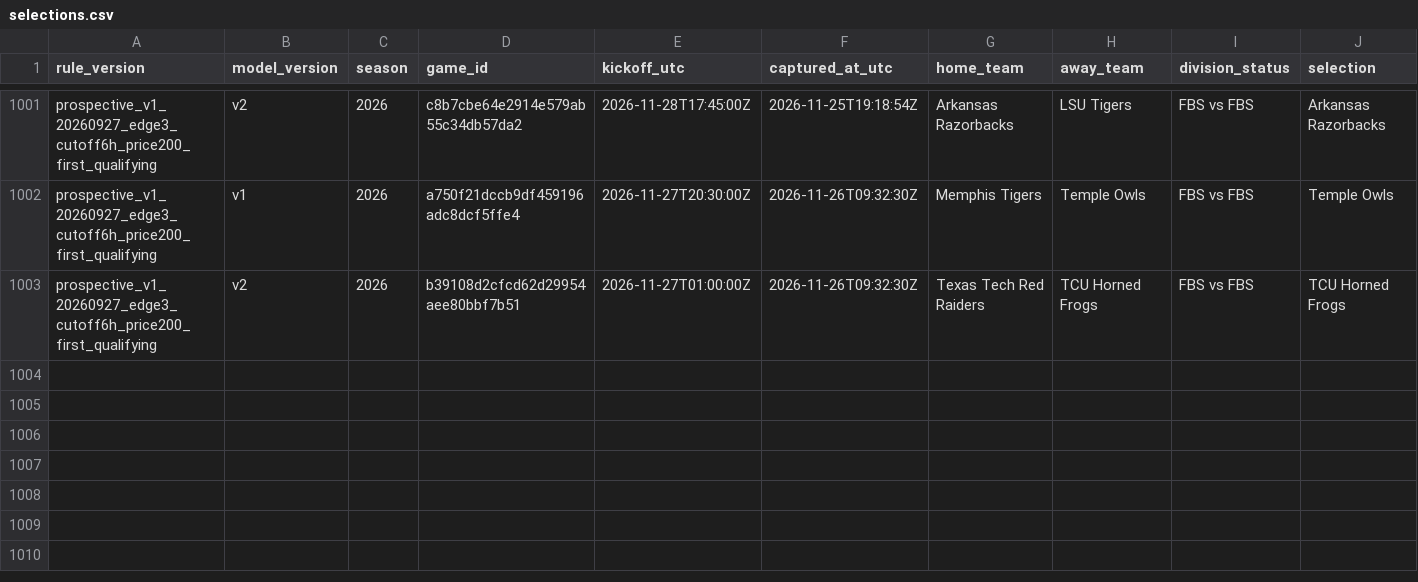
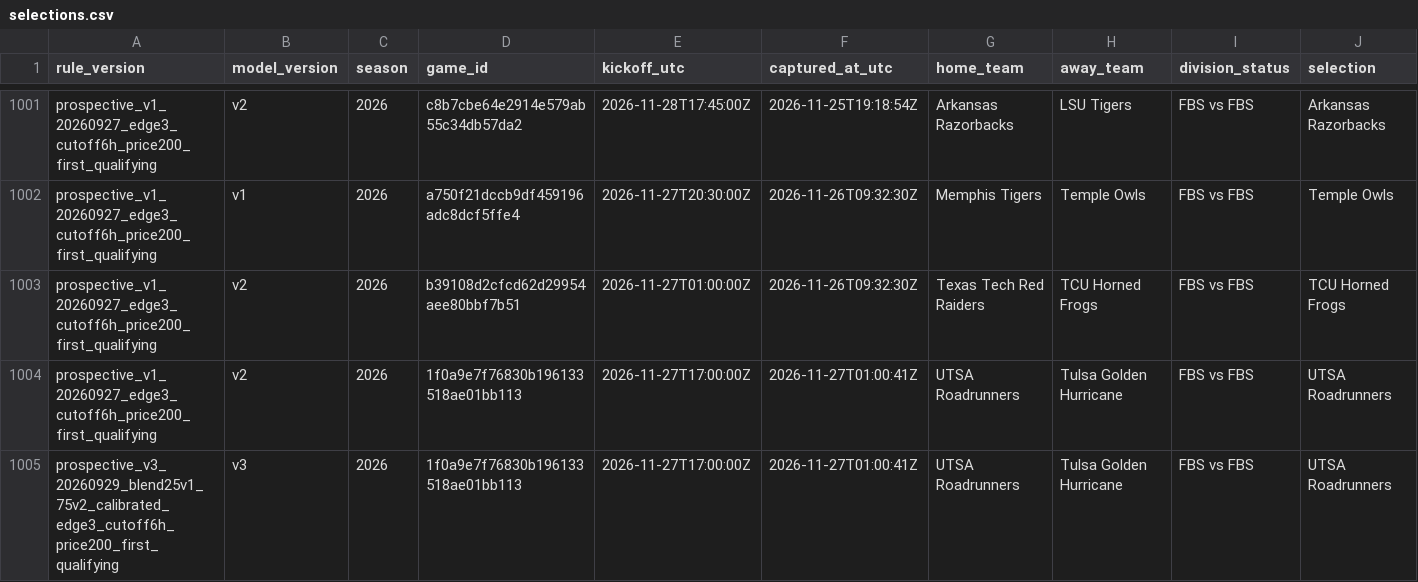
Before and after one commit to JarzCFB/codi-cfb-dashboard, a CSV file: prospective/selections.csv, drawn as a sheet; only a part is shown, gaps mark what is left out; rows hold the shown columns only; the diff names each change by its address in the sheet, - before the commit and + after, or states it on an @@ line.

```diff
--- a/prospective/selections.csv
+++ b/prospective/selections.csv
+row 1004: prospective_v1_20260927_edge3_cutoff6h_price200_first_qualifying | v2 | 2026 | 1f0a9e7f76830b196133518ae01bb113 | 2026-11-27T17:00:00Z | 2026-11-27T01:00:41Z | UTSA Roadrunners | Tulsa Golden Hurricane | FBS vs FBS | UTSA Roadrunners
+row 1005: prospective_v3_20260929_blend25v1_75v2_calibrated_edge3_cutoff6h_price200_first_qualifying | v3 | 2026 | 1f0a9e7f76830b196133518ae01bb113 | 2026-11-27T17:00:00Z | 2026-11-27T01:00:41Z | UTSA Roadrunners | Tulsa Golden Hurricane | FBS vs FBS | UTSA Roadrunners
```
Also changed, not shown: prospective/v3_pregame_agreement.csv, reports/v3_upcoming_line_watchlist.csv, 5 other files.
